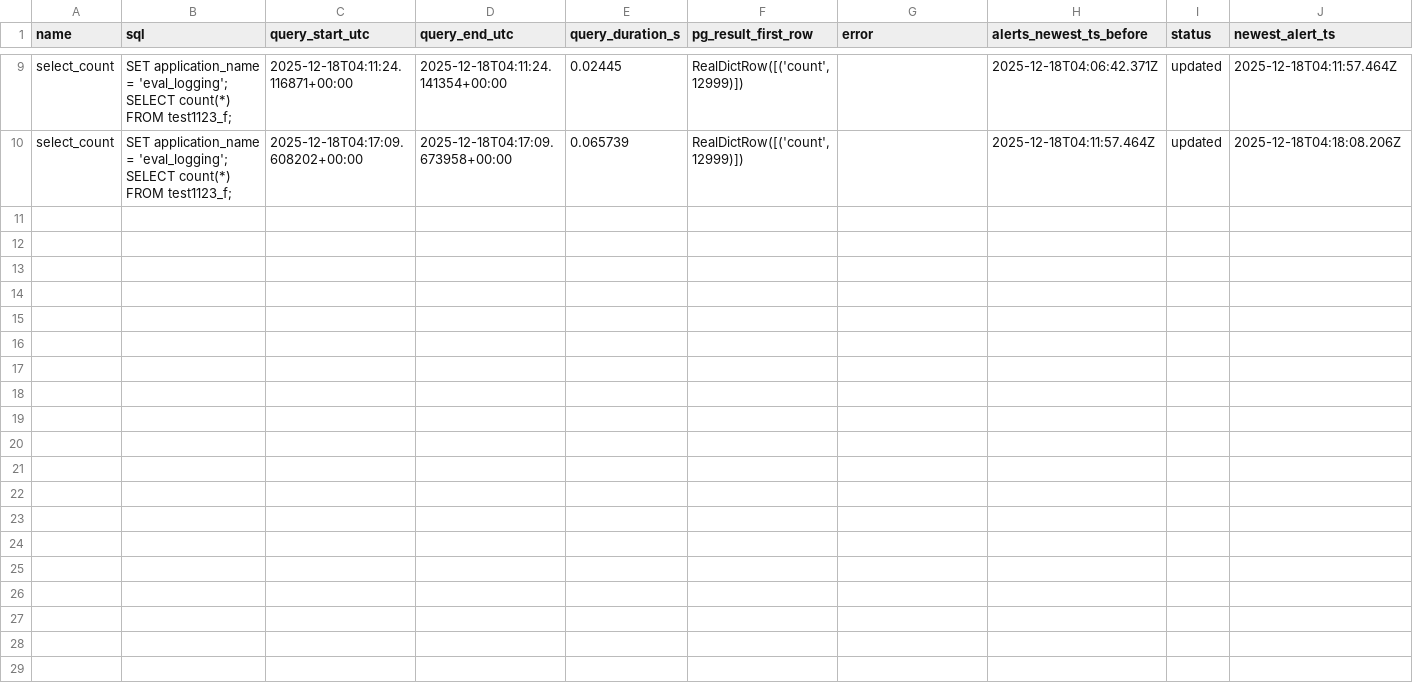
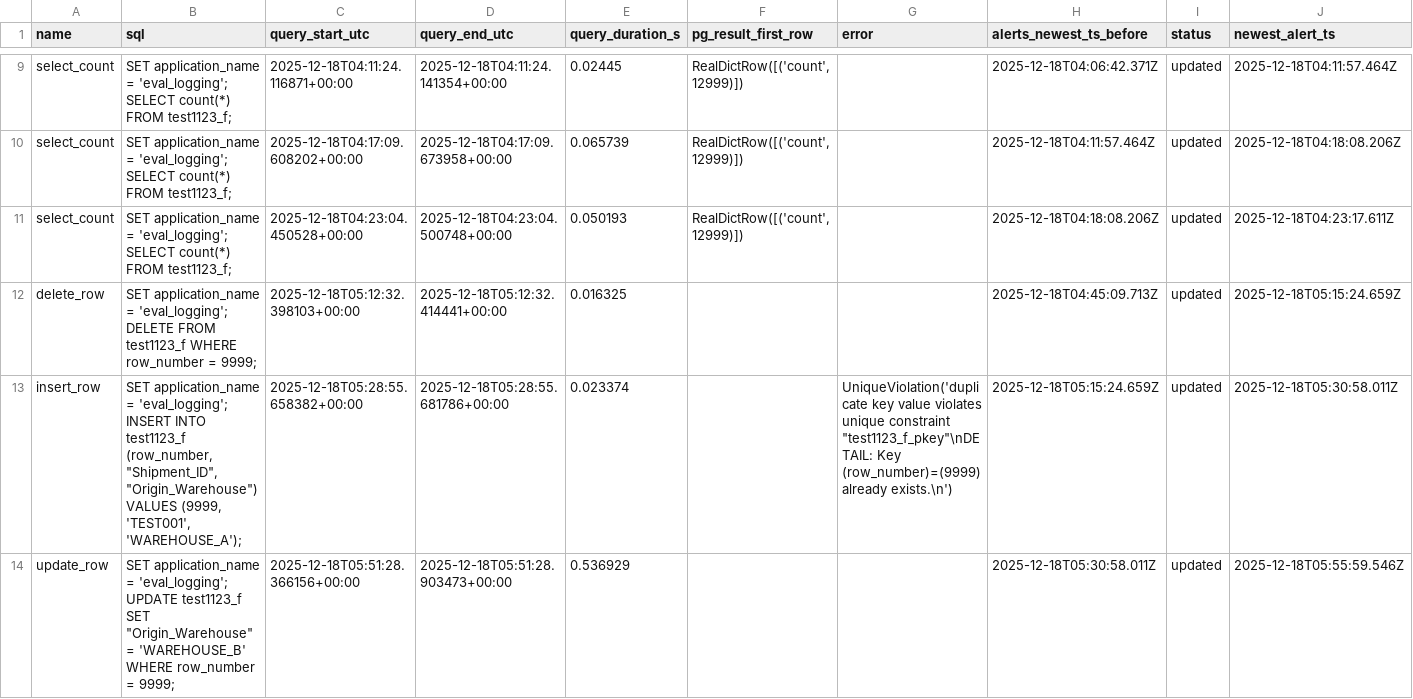
Before and after one commit to jingtingdai/Security-through-Obscurity-GenAI-based-Defensive-Cybersecurity, a CSV file: app/backend/logging_latency_eval.csv, drawn as a sheet; only a part is shown, gaps mark what is left out; rows hold the shown columns only; the diff covers the shown part only; the diff names each change by its address in the sheet, - before the commit and + after, or states it on an @@ line.

```diff
--- a/app/backend/logging_latency_eval.csv
+++ b/app/backend/logging_latency_eval.csv
+row 11: select_count | SET application_name = 'eval_logging'; SELECT count(*) FROM test1123_f; | 2025-12-18T04:23:04.450528+00:00 | 2025-12-18T04:23:04.500748+00:00 | 0.050193 | RealDictRow([('count', 12999)]) |  | 2025-12-18T04:18:08.206Z | updated | 2025-12-18T04:23:17.611Z
+row 12: delete_row | SET application_name = 'eval_logging'; DELETE FROM test1123_f WHERE row_number = 9999; | 2025-12-18T05:12:32.398103+00:00 | 2025-12-18T05:12:32.414441+00:00 | 0.016325 |  |  | 2025-12-18T04:45:09.713Z | updated | 2025-12-18T05:15:24.659Z
+row 13: insert_row | SET application_name = 'eval_logging'; INSERT INTO test1123_f (row_number, "Shipment_ID", "Origin_Warehouse") VALUES (9999, 'TEST001', 'WAREHOUSE_A'); | 2025-12-18T05:28:55.658382+00:00 | 2025-12-18T05:28:55.681786+00:00 | 0.023374 |  | UniqueViolation('duplicate key value violates unique constraint "test1123_f_pkey"\nDETAIL: Key (row_number)=(9999) already exists.\n') | 2025-12-18T05:15:24.659Z | updated | 2025-12-18T05:30:58.011Z
+row 14: update_row | SET application_name = 'eval_logging'; UPDATE test1123_f SET "Origin_Warehouse" = 'WAREHOUSE_B' WHERE row_number = 9999; | 2025-12-18T05:51:28.366156+00:00 | 2025-12-18T05:51:28.903473+00:00 | 0.536929 |  |  | 2025-12-18T05:30:58.011Z | updated | 2025-12-18T05:55:59.546Z
```
Also changed, not shown: 10 added rows elsewhere in this file, app/backend/read_eval.csv, app/backend/upload_eval.csv, 8 other files.
